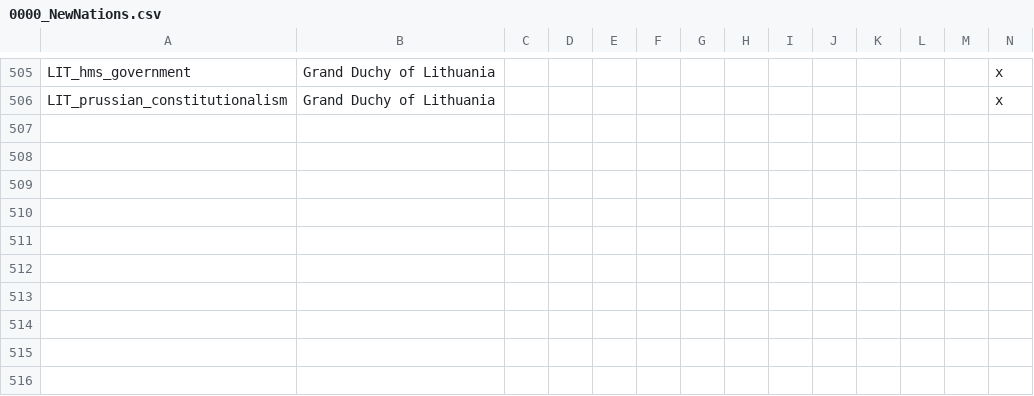
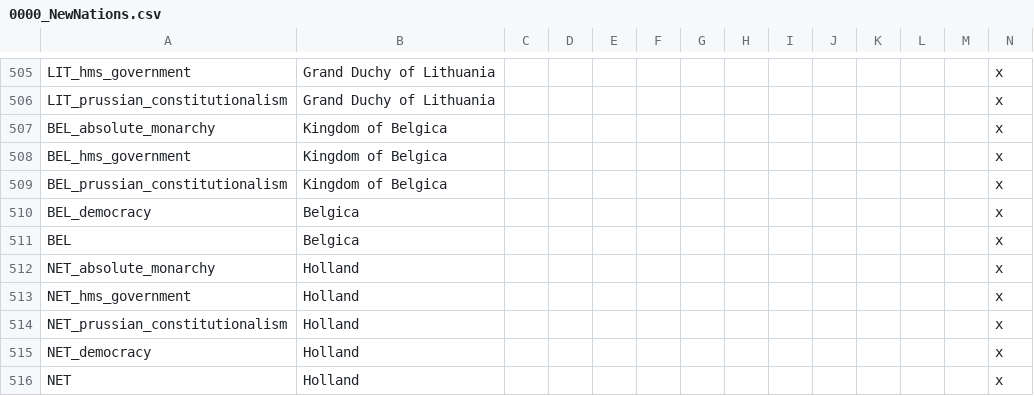
Before and after one commit to FeelsAtlasMan/Harald-s-Triumph-old-, a CSV file: [WIP]/[WIP]/localisation/0000_NewNations.csv, drawn as a sheet; only a part is shown, gaps mark what is left out; rows hold the shown columns only; the diff names each change by its address in the sheet, - before the commit and + after, or states it on an @@ line.

```diff
--- a/[WIP]/[WIP]/localisation/0000_NewNations.csv
+++ b/[WIP]/[WIP]/localisation/0000_NewNations.csv
+row 507: BEL_absolute_monarchy | Kingdom of Belgica |  |  |  |  |  |  |  |  |  |  |  | x
+row 508: BEL_hms_government | Kingdom of Belgica |  |  |  |  |  |  |  |  |  |  |  | x
+row 509: BEL_prussian_constitutionalism | Kingdom of Belgica |  |  |  |  |  |  |  |  |  |  |  | x
+row 510: BEL_democracy | Belgica |  |  |  |  |  |  |  |  |  |  |  | x
+row 511: BEL | Belgica |  |  |  |  |  |  |  |  |  |  |  | x
+row 512: NET_absolute_monarchy | Holland |  |  |  |  |  |  |  |  |  |  |  | x
+row 513: NET_hms_government | Holland |  |  |  |  |  |  |  |  |  |  |  | x
+row 514: NET_prussian_constitutionalism | Holland |  |  |  |  |  |  |  |  |  |  |  | x
+row 515: NET_democracy | Holland |  |  |  |  |  |  |  |  |  |  |  | x
+row 516: NET | Holland |  |  |  |  |  |  |  |  |  |  |  | x
```
Also changed, not shown: 26 other files.
